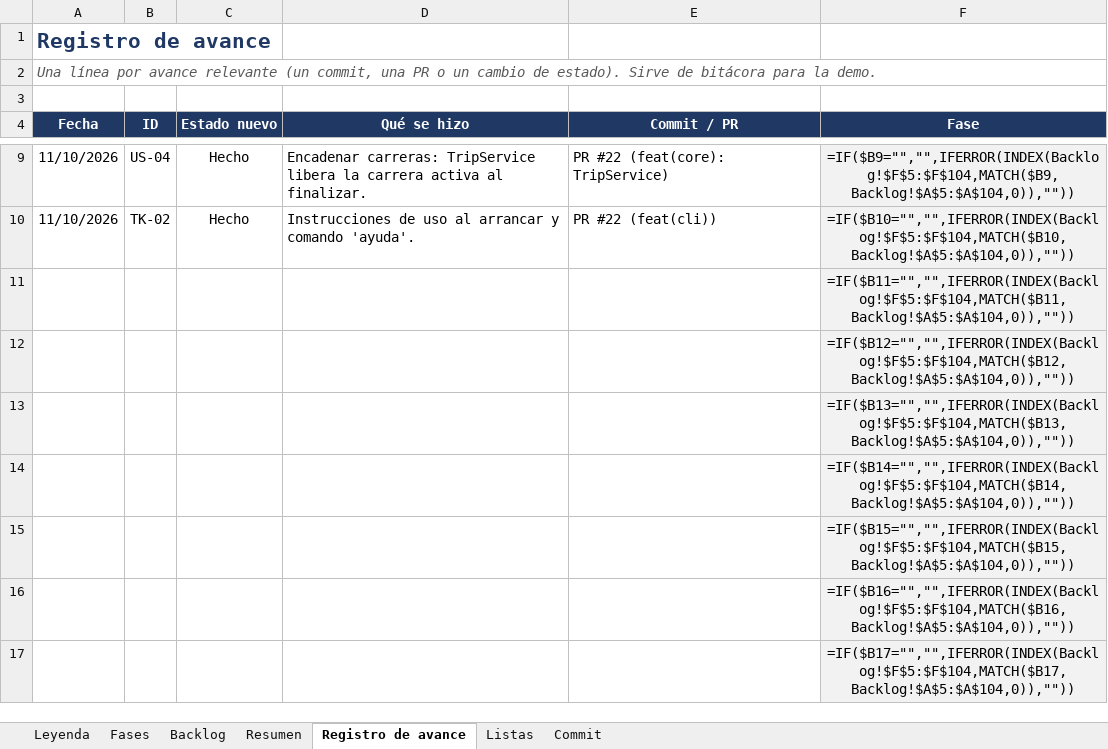
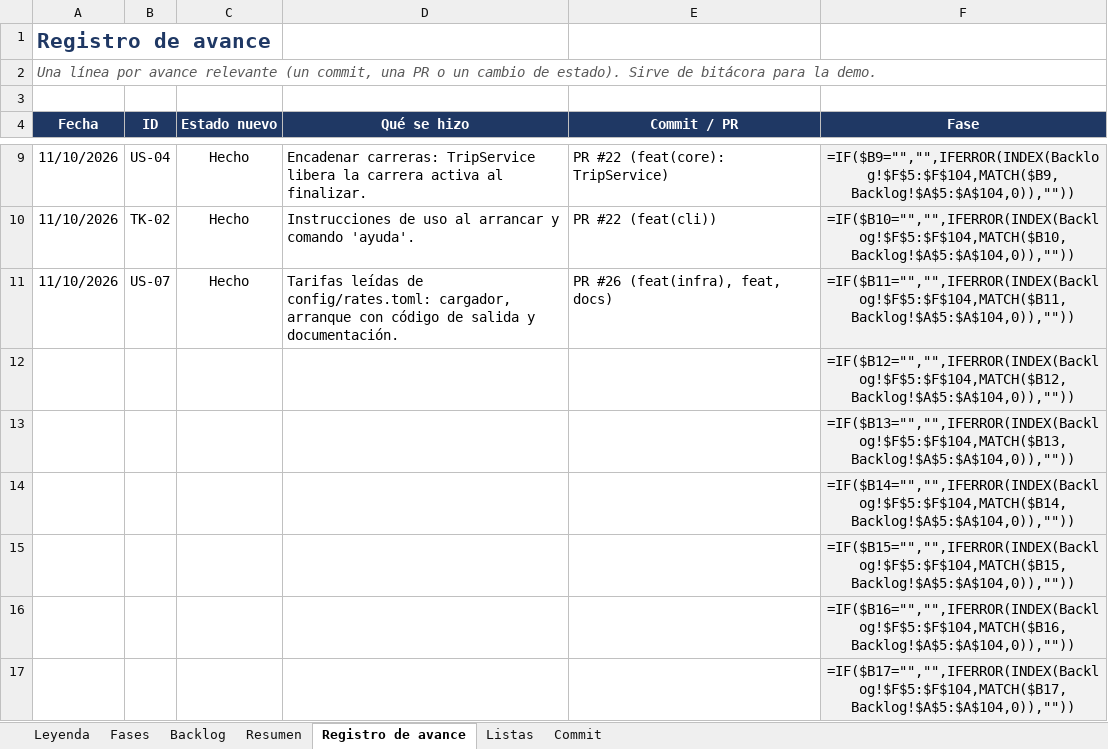
Before and after one commit to josegalindo-aidev/F5-project-py-taximetro, an Excel workbook: docs/project_backlog.xlsx, sheet Registro de avance, drawn as a sheet; only a part is shown, gaps mark what is left out; values as stored, in another font and other column widths than the file's, no borders; formulas without a stored value are shown as written; removed rows and columns are numbered as before the commit, all else as after; the diff names each change by its address in the sheet, - before the commit and + after, or states it on an @@ line.

Commit message:
docs: registrar US-07 como hecha en el backlog
US-07 pasa a Hecho con su referencia a la PR #26 y su fila en el registro de avance. Se limpia el autor de los metadatos del archivo.

Refs #8

```diff
--- a/docs/project_backlog.xlsx (sheet Registro de avance)
+++ b/docs/project_backlog.xlsx (sheet Registro de avance)
-row 11:  |  |  |  |  | =IF($B11="","",IFERROR(INDEX(Backlog!$F$5:$F$104,MATCH($B11,Backlog!$A$5:$A$104,0)),""))
+row 11: 11/10/2026 | US-07 | Hecho | Tarifas leídas de config/rates.toml: cargador, arranque con código de salida y documentación. | PR #26 (feat(infra), feat, docs) | =IF($B11="","",IFERROR(INDEX(Backlog!$F$5:$F$104,MATCH($B11,Backlog!$A$5:$A$104,0)),""))
```
Also changed, not shown: hidden cells.
